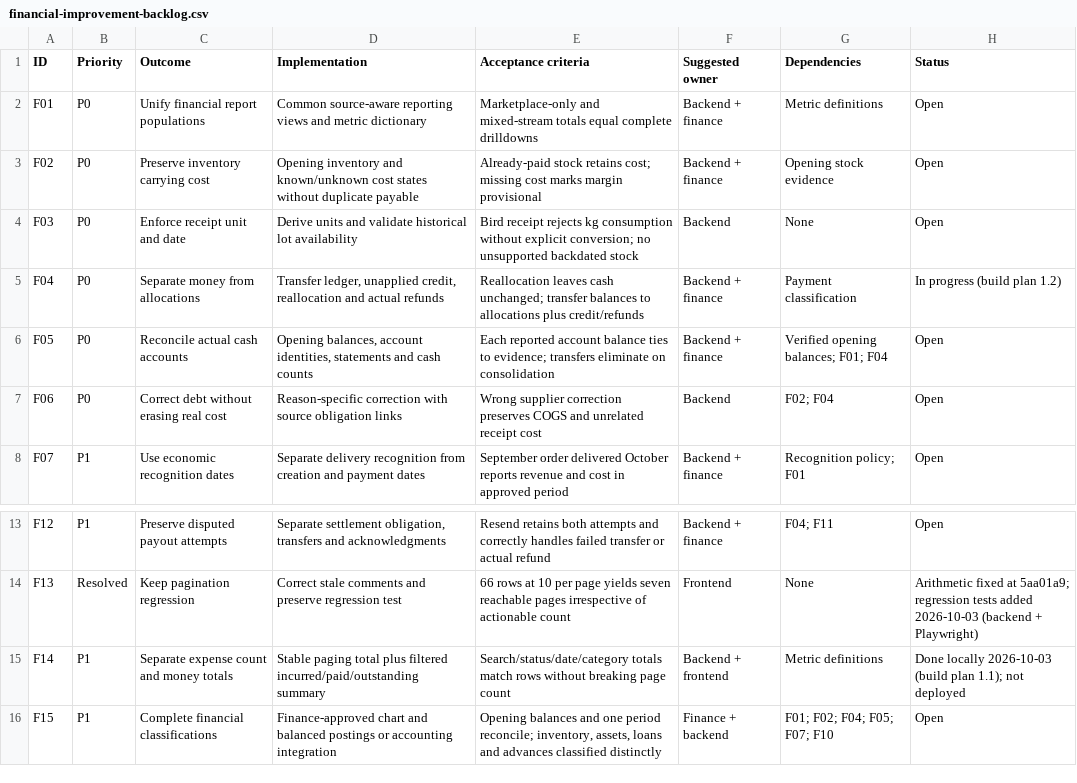
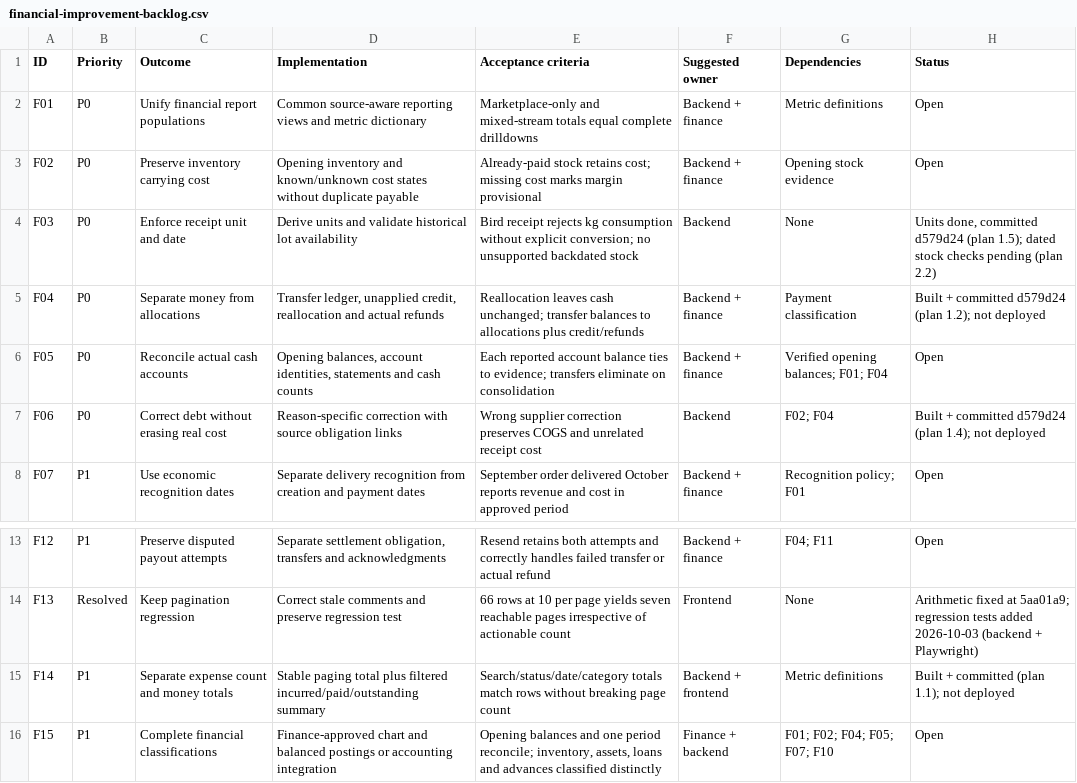
Before and after one commit to navycode255/omoterra_V2.0, a CSV file: docs/financial-improvement-backlog.csv, drawn as a sheet; only a part is shown, gaps mark what is left out.

```diff
--- a/docs/financial-improvement-backlog.csv
+++ b/docs/financial-improvement-backlog.csv
@@ -3,6 +3,6 @@ F01,P0,Unify financial report populations,Common source-aware reporting views an
 F02,P0,Preserve inventory carrying cost,Opening inventory and known/unknown cost states without duplicate payable,Already-paid stock retains cost; missing cost marks margin provisional,Backend + finance,Opening stock evidence,Open
-F03,P0,Enforce receipt unit and date,Derive units and validate historical lot availability,Bird receipt rejects kg consumption without explicit conversion; no unsupported backdated stock,Backend,None,Open
-F04,P0,Separate money from allocations,"Transfer ledger, unapplied credit, reallocation and actual refunds",Reallocation leaves cash unchanged; transfer balances to allocations plus credit/refunds,Backend + finance,Payment classification,In progress (build plan 1.2)
+F03,P0,Enforce receipt unit and date,Derive units and validate historical lot availability,Bird receipt rejects kg consumption without explicit conversion; no unsupported backdated stock,Backend,None,"Units done, committed d579d24 (plan 1.5); dated stock checks pending (plan 2.2)"
+F04,P0,Separate money from allocations,"Transfer ledger, unapplied credit, reallocation and actual refunds",Reallocation leaves cash unchanged; transfer balances to allocations plus credit/refunds,Backend + finance,Payment classification,Built + committed d579d24 (plan 1.2); not deployed
 F05,P0,Reconcile actual cash accounts,"Opening balances, account identities, statements and cash counts",Each reported account balance ties to evidence; transfers eliminate on consolidation,Backend + finance,Verified opening balances; F01; F04,Open
-F06,P0,Correct debt without erasing real cost,Reason-specific correction with source obligation links,Wrong supplier correction preserves COGS and unrelated receipt cost,Backend,F02; F04,Open
+F06,P0,Correct debt without erasing real cost,Reason-specific correction with source obligation links,Wrong supplier correction preserves COGS and unrelated receipt cost,Backend,F02; F04,Built + committed d579d24 (plan 1.4); not deployed
 F07,P1,Use economic recognition dates,Separate delivery recognition from creation and payment dates,September order delivered October reports revenue and cost in approved period,Backend + finance,Recognition policy; F01,Open
@@ -14,3 +14,3 @@ F12,P1,Preserve disputed payout attempts,"Separate settlement obligation, transf
 F13,Resolved,Keep pagination regression,Correct stale comments and preserve regression test,66 rows at 10 per page yields seven reachable pages irrespective of actionable count,Frontend,None,Arithmetic fixed at 5aa01a9; regression tests added 2026-10-03 (backend + Playwright)
-F14,P1,Separate expense count and money totals,Stable paging total plus filtered incurred/paid/outstanding summary,Search/status/date/category totals match rows without breaking page count,Backend + frontend,Metric definitions,Done locally 2026-10-03 (build plan 1.1); not deployed
+F14,P1,Separate expense count and money totals,Stable paging total plus filtered incurred/paid/outstanding summary,Search/status/date/category totals match rows without breaking page count,Backend + frontend,Metric definitions,Built + committed (plan 1.1); not deployed
 F15,P1,Complete financial classifications,Finance-approved chart and balanced postings or accounting integration,"Opening balances and one period reconcile; inventory, assets, loans and advances classified distinctly",Finance + backend,F01; F02; F04; F05; F07; F10,Open
```
Also changed, not shown: 16 other files.
